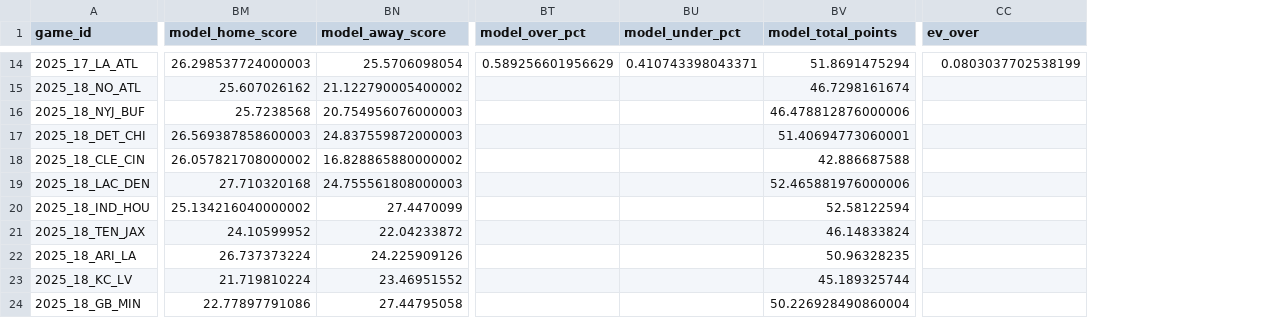
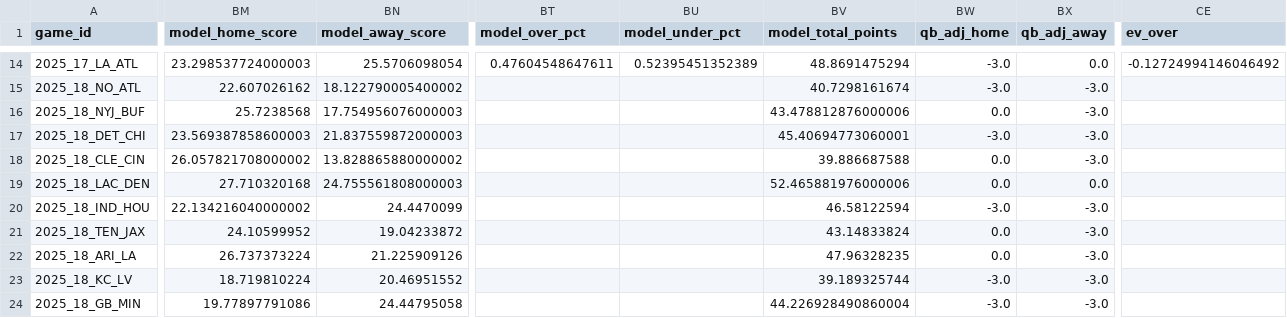
Before and after one commit to johnmacartney20/nfl_model, a CSV file: data/outputs/predictions_latest.csv, drawn as a sheet; only a part is shown, gaps mark what is left out; addresses are those after the commit; the diff covers the shown part only; the diff names each change by its address in the sheet, - before the commit and + after, or states it on an @@ line.

```diff
--- a/data/outputs/predictions_latest.csv
+++ b/data/outputs/predictions_latest.csv
+column BW (qb_adj_home), rows 14-24: -3.0 | -3.0 | 0.0 | -3.0 | 0.0 | 0.0 | -3.0 | 0.0 | 0.0 | -3.0 | -3.0
+column BX (qb_adj_away), rows 14-24: 0.0 | -3.0 | -3.0 | -3.0 | -3.0 | 0.0 | -3.0 | -3.0 | -3.0 | -3.0 | -3.0
-BM14 (model_home_score): 26.298537724000003
+BM14 (model_home_score): 23.298537724000003
-BT14 (model_over_pct): 0.589256601956629
+BT14 (model_over_pct): 0.47604548647611
-BU14 (model_under_pct): 0.410743398043371
+BU14 (model_under_pct): 0.52395451352389
-BV14 (model_total_points): 51.8691475294
+BV14 (model_total_points): 48.8691475294
-CE14 (ev_over): 0.0803037702538199
+CE14 (ev_over): -0.12724994146046492
-BM15 (model_home_score): 25.607026162
+BM15 (model_home_score): 22.607026162
-BN15 (model_away_score): 21.122790005400002
+BN15 (model_away_score): 18.122790005400002
-BV15 (model_total_points): 46.7298161674
+BV15 (model_total_points): 40.7298161674
-BN16 (model_away_score): 20.754956076000003
+BN16 (model_away_score): 17.754956076000003
-BV16 (model_total_points): 46.478812876000006
+BV16 (model_total_points): 43.478812876000006
-BM17 (model_home_score): 26.569387858600003
+BM17 (model_home_score): 23.569387858600003
-BN17 (model_away_score): 24.837559872000003
+BN17 (model_away_score): 21.837559872000003
-BV17 (model_total_points): 51.40694773060001
+BV17 (model_total_points): 45.40694773060001
-BN18 (model_away_score): 16.828865880000002
+BN18 (model_away_score): 13.828865880000002
-BV18 (model_total_points): 42.886687588
+BV18 (model_total_points): 39.886687588
-BM20 (model_home_score): 25.134216040000002
+BM20 (model_home_score): 22.134216040000002
-BN20 (model_away_score): 27.4470099
+BN20 (model_away_score): 24.4470099
-BV20 (model_total_points): 52.58122594
+BV20 (model_total_points): 46.58122594
-BN21 (model_away_score): 22.04233872
+BN21 (model_away_score): 19.04233872
-BV21 (model_total_points): 46.14833824
+BV21 (model_total_points): 43.14833824
-BN22 (model_away_score): 24.225909126
+BN22 (model_away_score): 21.225909126
-BV22 (model_total_points): 50.96328235
+BV22 (model_total_points): 47.96328235
-BM23 (model_home_score): 21.719810224
+BM23 (model_home_score): 18.719810224
-BN23 (model_away_score): 23.46951552
+BN23 (model_away_score): 20.46951552
-BV23 (model_total_points): 45.189325744
+BV23 (model_total_points): 39.189325744
-BM24 (model_home_score): 22.77897791086
+BM24 (model_home_score): 19.77897791086
-BN24 (model_away_score): 27.44795058
+BN24 (model_away_score): 24.44795058
-BV24 (model_total_points): 50.226928490860004
+BV24 (model_total_points): 44.226928490860004
```
Also changed, not shown: 141 edited cells elsewhere in this file.
